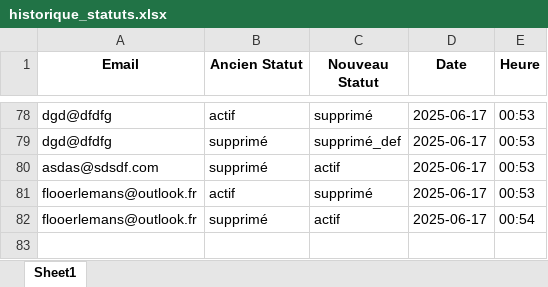
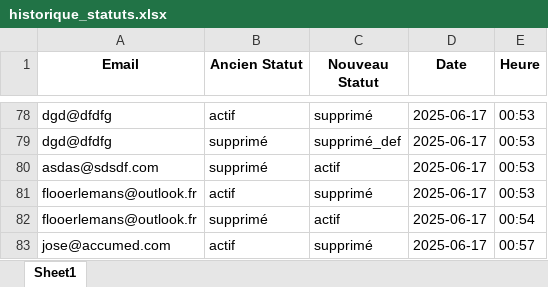
Before and after one commit to eduardopolanc/HOSPITALIX, an Excel workbook: static/historique_statuts.xlsx, sheet Sheet1, drawn as a sheet; only a part is shown, gaps mark what is left out; values as stored, in another font and other column widths than the file's, no borders; the diff names each change by its address in the sheet, - before the commit and + after, or states it on an @@ line.

```diff
--- a/static/historique_statuts.xlsx (sheet Sheet1)
+++ b/static/historique_statuts.xlsx (sheet Sheet1)
+row 83: jose@accumed.com | actif | supprimé | 2025-06-17 | 00:57
```
Also changed, not shown: static/accepted_user_information.xlsx, 1 other file.
